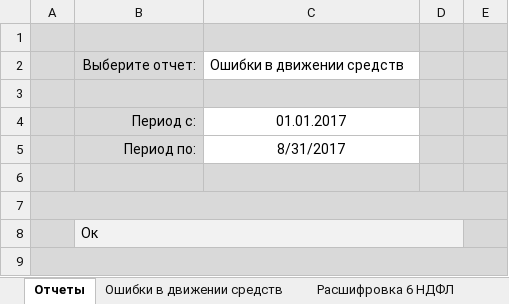
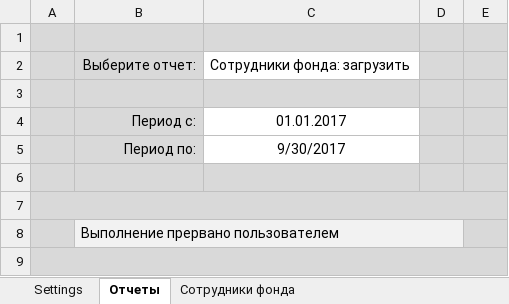
Before and after one commit to ZVlad1980/excel_api, an Excel workbook: xls/Расшифровка 6НДФЛ.xlsm, sheet Отчеты, drawn as a sheet; values as stored, in another font and other column widths than the file's, no borders; charts and pictures and table styles not drawn; the diff names each change by its address in the sheet, - before the commit and + after, or states it on an @@ line.

Commit message:
Добавил шлюз для входа бухгалтеров фонда (gateway_user_pkg) + bug fix

```diff
--- a/xls/Расшифровка 6НДФЛ.xlsm (sheet Отчеты)
+++ b/xls/Расшифровка 6НДФЛ.xlsm (sheet Отчеты)
-sheet tab: Ошибки в движении средств
@@ sheet tab unhidden: Settings @@
+sheet tab: Сотрудники фонда
-C2: Ошибки в движении средств
+C2: Сотрудники фонда: загрузить
-C5: 8/31/2017
+C5: 9/30/2017
-B8: Ок
+B8: Выполнение прервано пользователем
```
Also changed, not shown: sheet Расшифровка 6 НДФЛ (дет), sheet Расшифровка 6 НДФЛ, other sheet tabs, charts or pictures, xls/Обратная база.xlsm, 11 other files.
